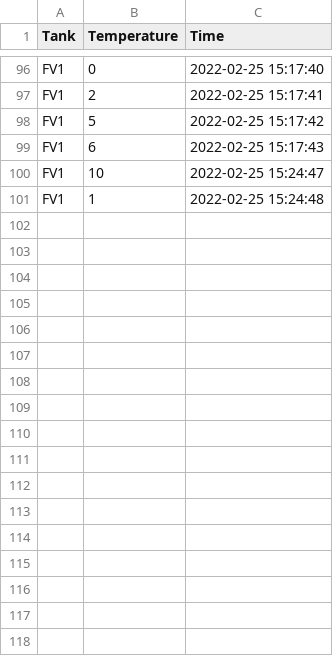
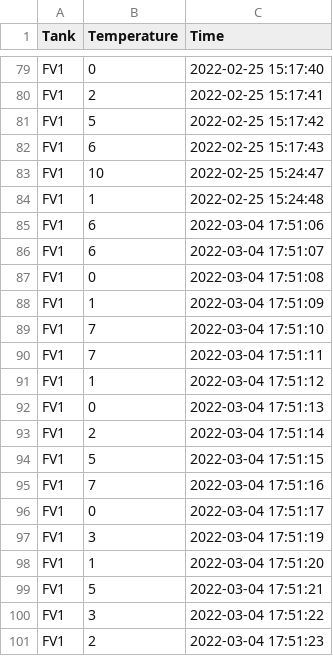
Before and after one commit to Zenn851/BrewHouseNew, a CSV file: tempInfo.csv, drawn as a sheet; only a part is shown, gaps mark what is left out; the diff covers the shown part only.

```diff
--- a/tempInfo.csv
+++ b/tempInfo.csv
@@ -101 +84,18 @@ FV1,10,2022-02-25 15:24:47
 FV1,1,2022-02-25 15:24:48
+FV1,6,2022-03-04 17:51:06
+FV1,6,2022-03-04 17:51:07
+FV1,0,2022-03-04 17:51:08
+FV1,1,2022-03-04 17:51:09
+FV1,7,2022-03-04 17:51:10
+FV1,7,2022-03-04 17:51:11
+FV1,1,2022-03-04 17:51:12
+FV1,0,2022-03-04 17:51:13
+FV1,2,2022-03-04 17:51:14
+FV1,5,2022-03-04 17:51:15
+FV1,7,2022-03-04 17:51:16
+FV1,0,2022-03-04 17:51:17
+FV1,3,2022-03-04 17:51:19
+FV1,1,2022-03-04 17:51:20
+FV1,5,2022-03-04 17:51:21
+FV1,3,2022-03-04 17:51:22
+FV1,2,2022-03-04 17:51:23
```
Also changed, not shown: 17 removed rows elsewhere in this file, tankInfo.csv, 3 other files.
